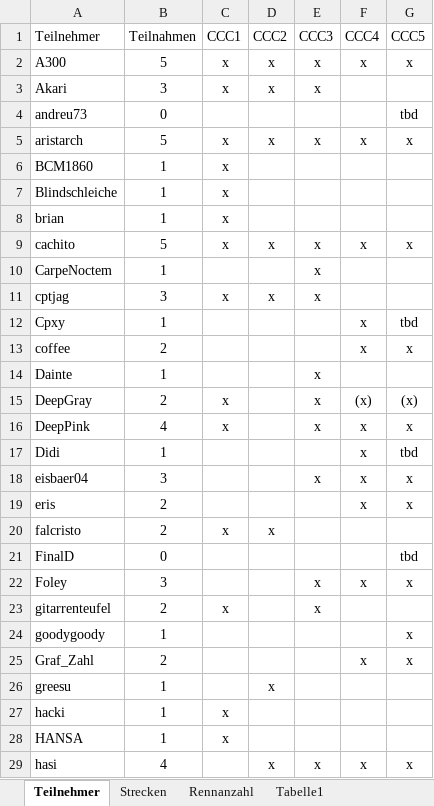
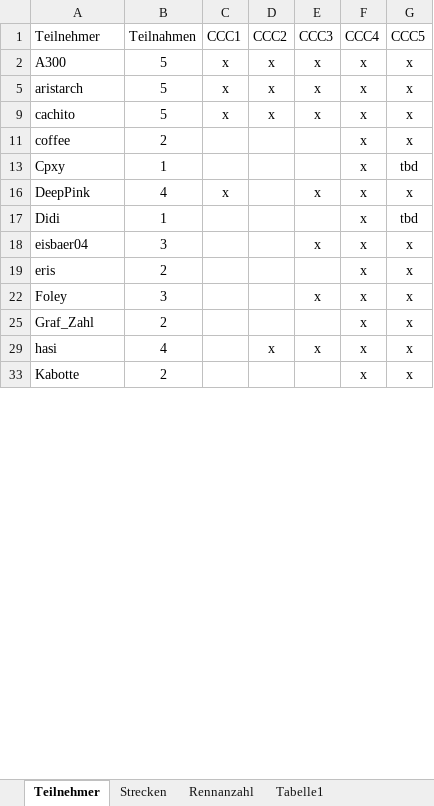
Before and after one commit to ultimate/KaroToolsCollection, an Excel workbook: CraZZZy Crash Challenge/CCC-Daten.xlsx, sheet Teilnehmer, drawn as a sheet; only a part is shown; the shorter side is filled out with more unchanged rows; values as stored, in another font and other column widths than the file's, no borders; table styles not drawn; removed rows and columns are numbered as before the commit, all else as after; the diff covers the shown part only; the diff names each change by its address in the sheet, - before the commit and + after, or states it on an @@ line.

```diff
--- a/CraZZZy Crash Challenge/CCC-Daten.xlsx (sheet Teilnehmer)
+++ b/CraZZZy Crash Challenge/CCC-Daten.xlsx (sheet Teilnehmer)
@@ row 3 hidden: Akari | 3 | x | x | x @@
@@ row 4 hidden: andreu73 | 0 |  |  |  |  | tbd @@
@@ row 6 hidden: BCM1860 | 1 | x @@
@@ row 7 hidden: Blindschleiche | 1 | x @@
@@ row 8 hidden: brian | 1 | x @@
@@ row 10 hidden: CarpeNoctem | 1 |  |  | x @@
@@ row 11 hidden: cptjag | 3 | x | x | x @@
@@ row 13 moved to row 11: coffee @@
@@ row 14 hidden: Dainte | 1 |  |  | x @@
-row 15: DeepGray | 2 | x |  | x | (x) | (x)
@@ row 20 hidden: falcristo | 2 | x | x @@
@@ row 21 hidden: FinalD | 0 |  |  |  |  | tbd @@
@@ row 23 hidden: gitarrenteufel | 2 | x |  | x @@
@@ row 24 hidden: goodygoody | 1 |  |  |  |  | x @@
@@ row 26 hidden: greesu | 1 |  | x @@
@@ row 27 hidden: hacki | 1 | x @@
@@ row 28 hidden: HANSA | 1 | x @@
```
Also changed, not shown: 1 added row, 1 removed row, 2 moved rows, 25 hidden or unhidden rows and 4 edited cells elsewhere in this sheet, sheet Strecken, 4 other files.
